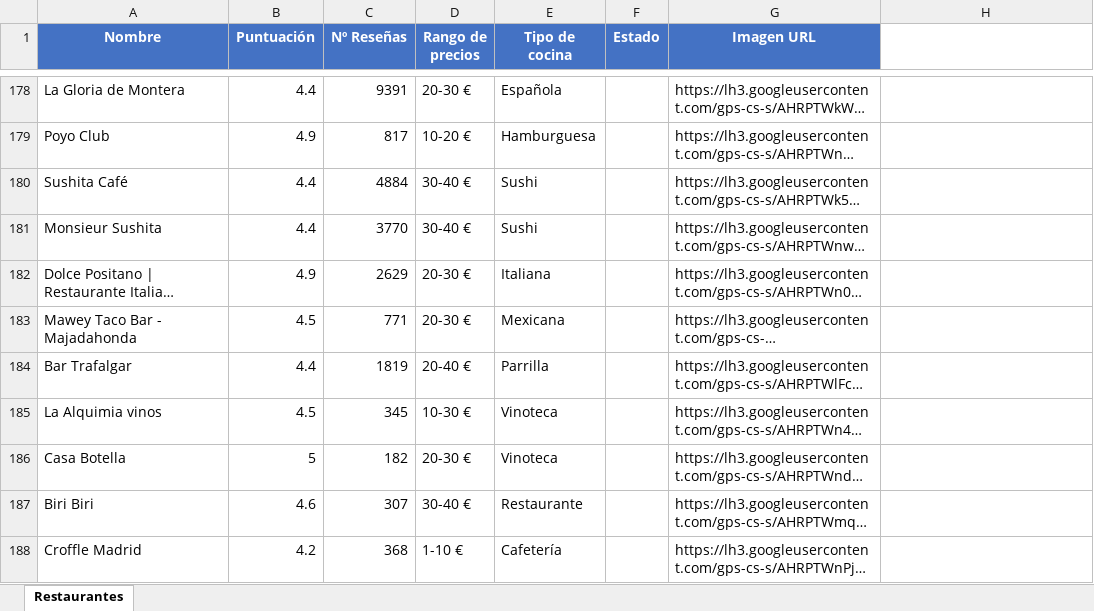
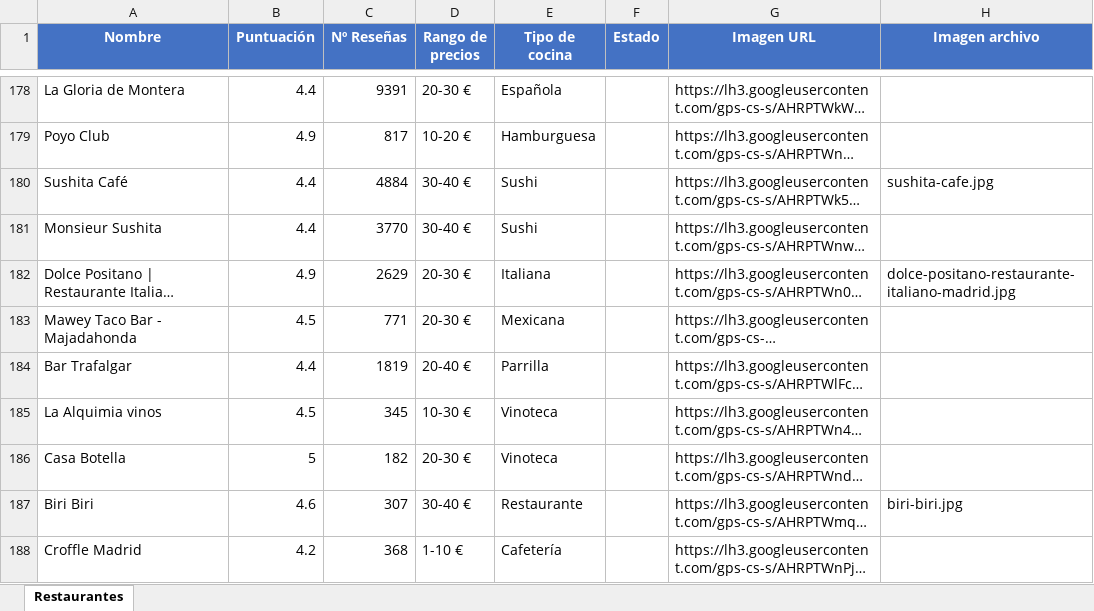
Before and after one commit to adrianramos13/restAIrantes, an Excel workbook: excels/restaurantes_v1.xlsx, sheet Restaurantes, drawn as a sheet; only a part is shown, gaps mark what is left out; long unchanged cells end in …; values as stored, in another font and other column widths than the file's, no borders; the diff covers the shown part only; the diff names each change by its address in the sheet, - before the commit and + after, or states it on an @@ line.

Commit message:
descargar imagenes

```diff
--- a/excels/restaurantes_v1.xlsx (sheet Restaurantes)
+++ b/excels/restaurantes_v1.xlsx (sheet Restaurantes)
-H1: (empty)
+H1: Imagen archivo
-H1 fill: none
+H1 fill: #4472C4
-H180 (Imagen archivo): (empty)
+H180 (Imagen archivo): sushita-cafe.jpg
-H182 (Imagen archivo): (empty)
+H182 (Imagen archivo): dolce-positano-restaurante-italiano-madrid.jpg
-H187 (Imagen archivo): (empty)
+H187 (Imagen archivo): biri-biri.jpg
```
Also changed, not shown: 20 edited cells elsewhere in this sheet, 24 other files.
